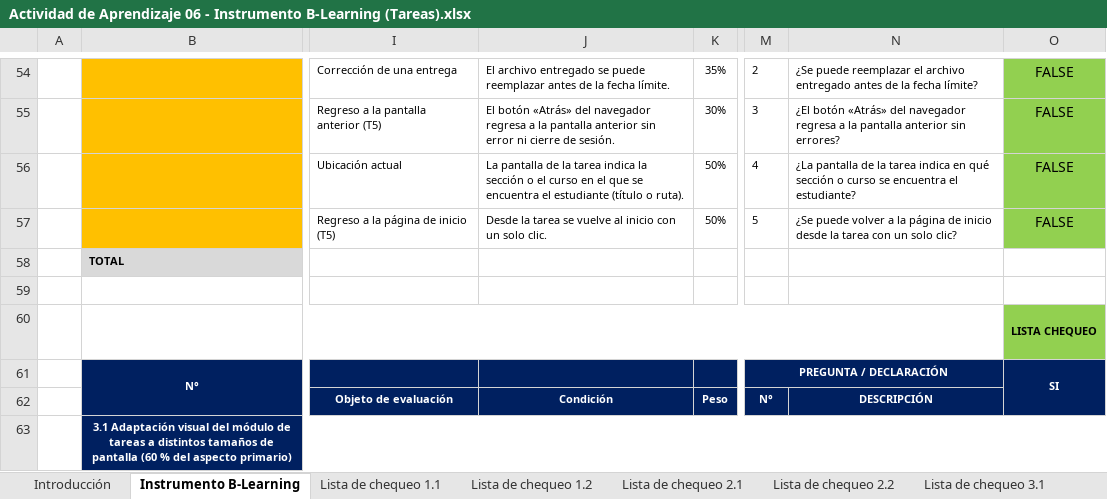
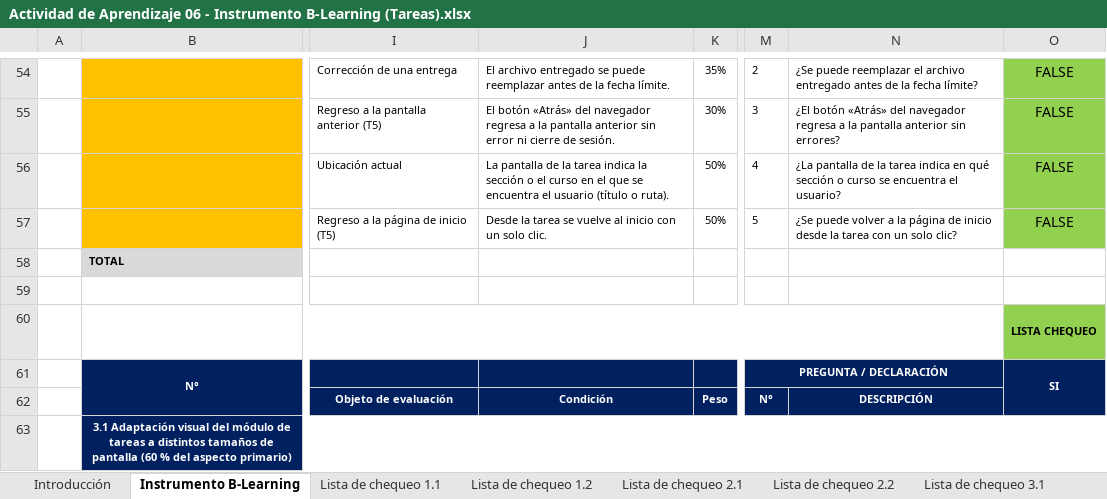
Before and after one commit to ver20/AUDITORIA, an Excel workbook: INSTRUMENTO/Actividad de Aprendizaje 06 - Instrumento B-Learning (Tareas).xlsx, sheet Instrumento B-Learning, drawn as a sheet; only a part is shown, gaps mark what is left out; values as stored, in another font and other column widths than the file's, no borders; the diff names each change by its address in the sheet, - before the commit and + after, or states it on an @@ line.

```diff
--- a/INSTRUMENTO/Actividad de Aprendizaje 06 - Instrumento B-Learning (Tareas).xlsx (sheet Instrumento B-Learning)
+++ b/INSTRUMENTO/Actividad de Aprendizaje 06 - Instrumento B-Learning (Tareas).xlsx (sheet Instrumento B-Learning)
-J56: …encuentra el estudiante (título o…
+J56: …encuentra el usuario (título o…
-N56: …encuentra el estudiante?
+N56: …encuentra el usuario?
```
Also changed, not shown: sheet Lista de chequeo 2.2, PLANIFICACION_corregida/Actividad de Aprendizaje 05 - GP y GA (v5).xlsx, 5 other files.
